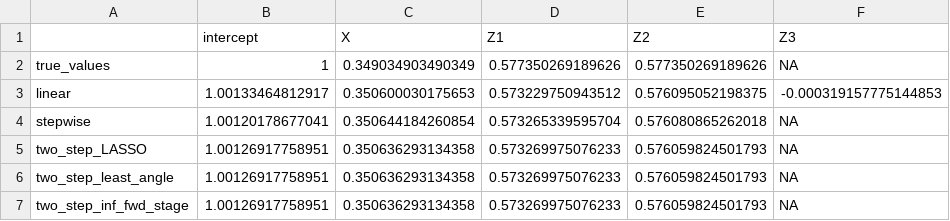
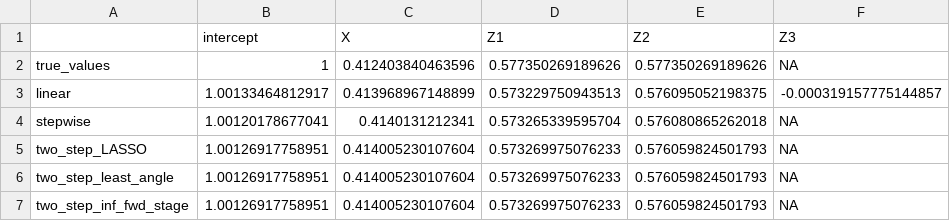
Before and after one commit to RaspberryEmma/OLD-Confounder-Handling-Sim-Study, a CSV file: data/c2-model-coefs.csv, drawn as a sheet.

```diff
--- a/data/c2-model-coefs.csv
+++ b/data/c2-model-coefs.csv
@@ -1,7 +1,7 @@
 "","intercept","X","Z1","Z2","Z3"
-"true_values",1,0.349034903490349,0.577350269189626,0.577350269189626,NA
-"linear",1.00133464812917,0.350600030175653,0.573229750943512,0.576095052198375,-0.000319157775144853
-"stepwise",1.00120178677041,0.350644184260854,0.573265339595704,0.576080865262018,NA
-"two_step_LASSO",1.00126917758951,0.350636293134358,0.573269975076233,0.576059824501793,NA
-"two_step_least_angle",1.00126917758951,0.350636293134358,0.573269975076233,0.576059824501793,NA
-"two_step_inf_fwd_stage",1.00126917758951,0.350636293134358,0.573269975076233,0.576059824501793,NA
+"true_values",1,0.412403840463596,0.577350269189626,0.577350269189626,NA
+"linear",1.00133464812917,0.413968967148899,0.573229750943513,0.576095052198375,-0.000319157775144857
+"stepwise",1.00120178677041,0.4140131212341,0.573265339595704,0.576080865262018,NA
+"two_step_LASSO",1.00126917758951,0.414005230107604,0.573269975076233,0.576059824501793,NA
+"two_step_least_angle",1.00126917758951,0.414005230107604,0.573269975076233,0.576059824501793,NA
+"two_step_inf_fwd_stage",1.00126917758951,0.414005230107604,0.573269975076233,0.576059824501793,NA
```
Also changed, not shown: data/c1-dataset.csv, data/c2-dataset.csv, 20 other files.
